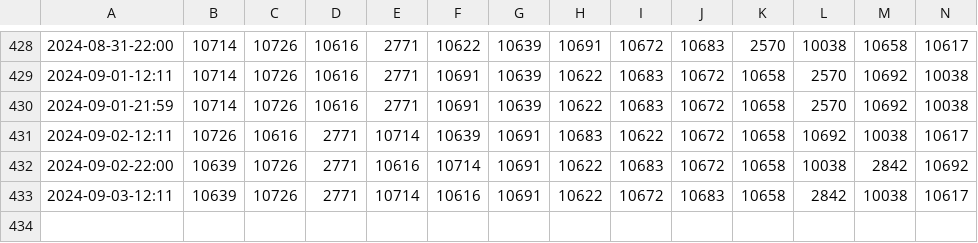
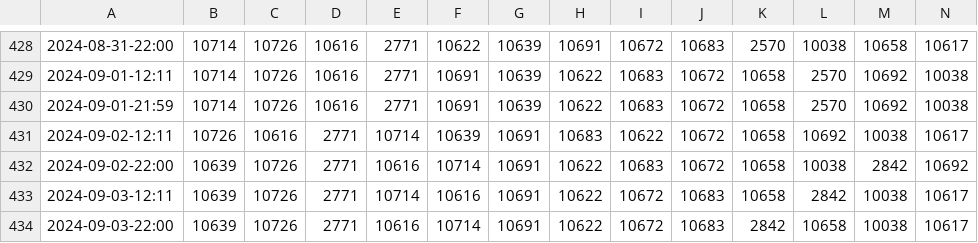
Before and after one commit to TOS-Watcher/TOS_Popular_Leaders, a CSV file: out/popular_leaders.csv, drawn as a sheet; only a part is shown, gaps mark what is left out; rows hold the shown columns only; the diff names each change by its address in the sheet, - before the commit and + after, or states it on an @@ line.

```diff
--- a/out/popular_leaders.csv
+++ b/out/popular_leaders.csv
+row 434: 2024-09-03-22:00 | 10639 | 10726 | 2771 | 10616 | 10714 | 10691 | 10622 | 10672 | 10683 | 2842 | 10658 | 10038 | 10617
```
